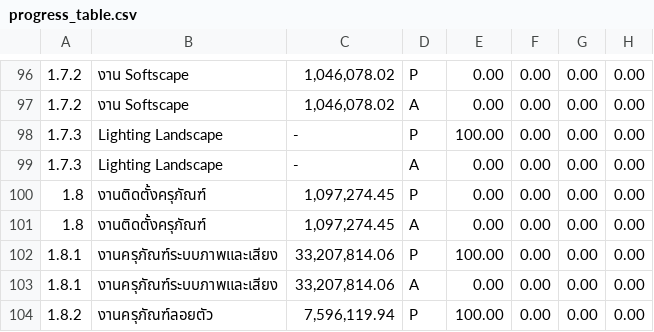
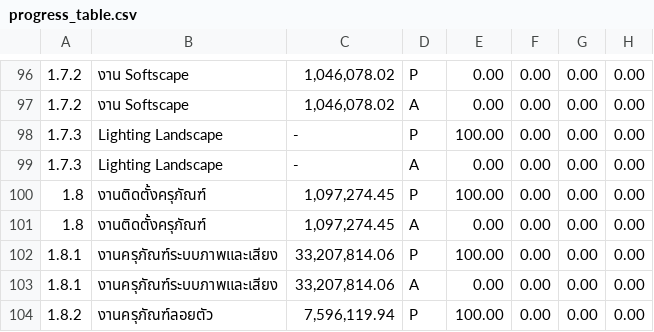
Before and after one commit to Suzanoo/okmd, a CSV file: public/data/progress_table.csv, drawn as a sheet; only a part is shown, gaps mark what is left out; the diff covers the shown part only; the diff names each change by its address in the sheet, - before the commit and + after, or states it on an @@ line.

```diff
--- a/public/data/progress_table.csv
+++ b/public/data/progress_table.csv
-E100: 0.00
+E100: 100.00
```
Also changed, not shown: 87 edited cells elsewhere in this file, public/data/progress.csv.
